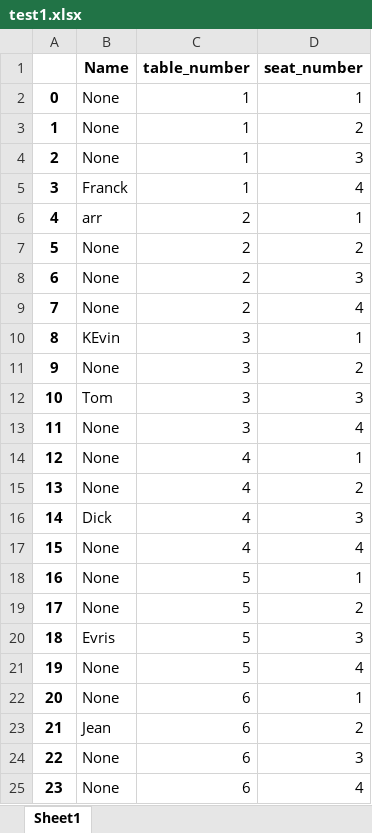
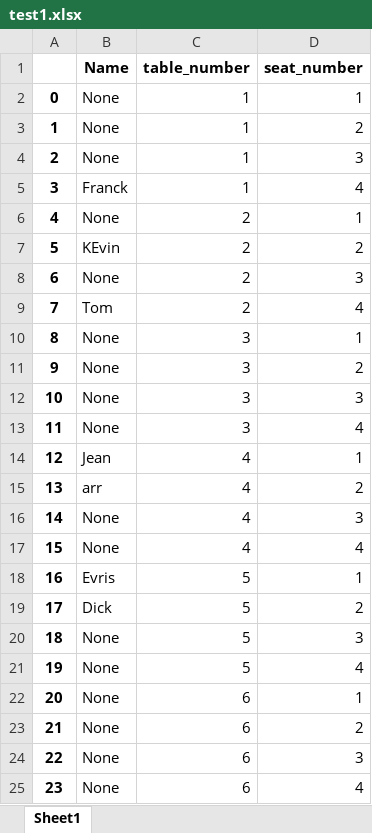
Before and after one commit to kvnpotter/challenge-openspace-classifier, an Excel workbook: test1.xlsx, sheet Sheet1, drawn as a sheet; values as stored, in another font and other column widths than the file's, no borders; the diff names each change by its address in the sheet, - before the commit and + after, or states it on an @@ line.

```diff
--- a/test1.xlsx (sheet Sheet1)
+++ b/test1.xlsx (sheet Sheet1)
-B6 (Name): arr
+B6 (Name): None
-B7 (Name): None
+B7 (Name): KEvin
-B9 (Name): None
+B9 (Name): Tom
-B10 (Name): KEvin
+B10 (Name): None
-B12 (Name): Tom
+B12 (Name): None
-B14 (Name): None
+B14 (Name): Jean
-B15 (Name): None
+B15 (Name): arr
-B16 (Name): Dick
+B16 (Name): None
-B18 (Name): None
+B18 (Name): Evris
-B19 (Name): None
+B19 (Name): Dick
-B20 (Name): Evris
+B20 (Name): None
-B23 (Name): Jean
+B23 (Name): None
```
Also changed, not shown: 1 other file.
